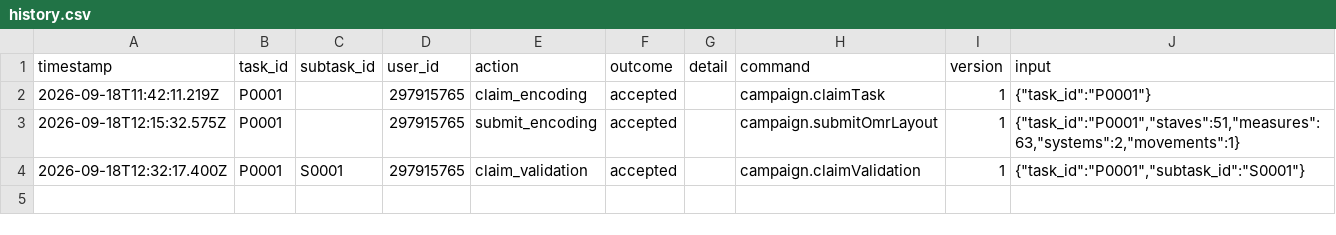
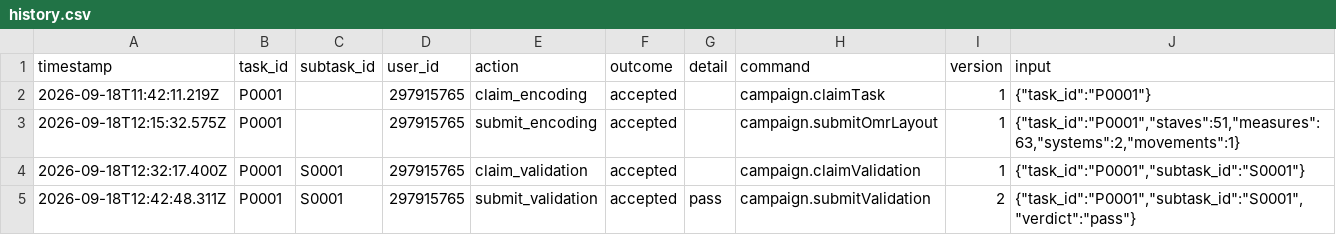
Before and after one commit to ohwjdev/omr-path-test-1, a CSV file: tracking/history.csv, drawn as a sheet; the diff names each change by its address in the sheet, - before the commit and + after, or states it on an @@ line.

```diff
--- a/tracking/history.csv
+++ b/tracking/history.csv
+row 5: 2026-09-18T12:42:48.311Z | P0001 | S0001 | 297915765 | submit_validation | accepted | pass | campaign.submitValidation | 2 | {"task_id":"P0001","subtask_id":"S0001","verdict":"pass"}
```
Also changed, not shown: tracking/state.csv, 1 other file.
